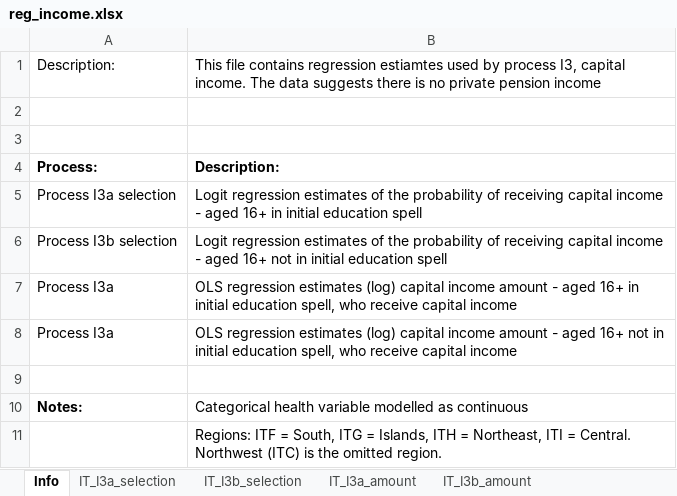
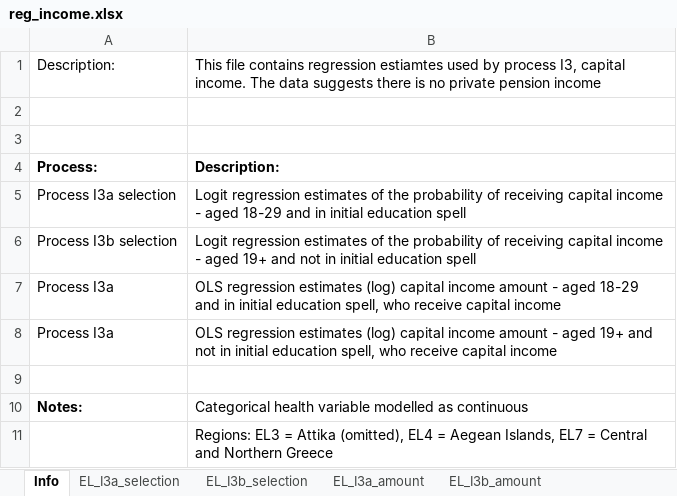
Before and after one commit to centreformicrosimulation/SimPaths, an Excel workbook: input/reg_income.xlsx, sheet Info, drawn as a sheet; values as stored, in another font and other column widths than the file's, no borders; the diff names each change by its address in the sheet, - before the commit and + after, or states it on an @@ line.

```diff
--- a/input/reg_income.xlsx (sheet Info)
+++ b/input/reg_income.xlsx (sheet Info)
-sheet tab: IT_I3a_selection
+sheet tab: EL_I3a_selection
-sheet tab: IT_I3b_selection
+sheet tab: EL_I3b_selection
-sheet tab: IT_I3a_amount
+sheet tab: EL_I3a_amount
-sheet tab: IT_I3b_amount
+sheet tab: EL_I3b_amount
-B5: …- aged 16+ in initial…
+B5: …- aged 18-29 and in initial…
-B6: …- aged 16+ not in…
+B6: …- aged 19+ and not in…
-B7: …- aged 16+ in initial…
+B7: …- aged 18-29 and in initial…
-B8: …- aged 16+ not in…
+B8: …- aged 19+ and not in…
-B11: Regions: ITF = South, ITG = Islands, ITH = Northeast, ITI = Central. Northwest (ITC) is the omitted region.
+B11: Regions: EL3 = Attika (omitted), EL4 = Aegean Islands, EL7 = Central and Northern Greece
```
Also changed, not shown: sheet EL_I3b_amount, sheet EL_I3b_selection, sheet EL_I3a_selection, sheet EL_I3a_amount, 1 other file.
